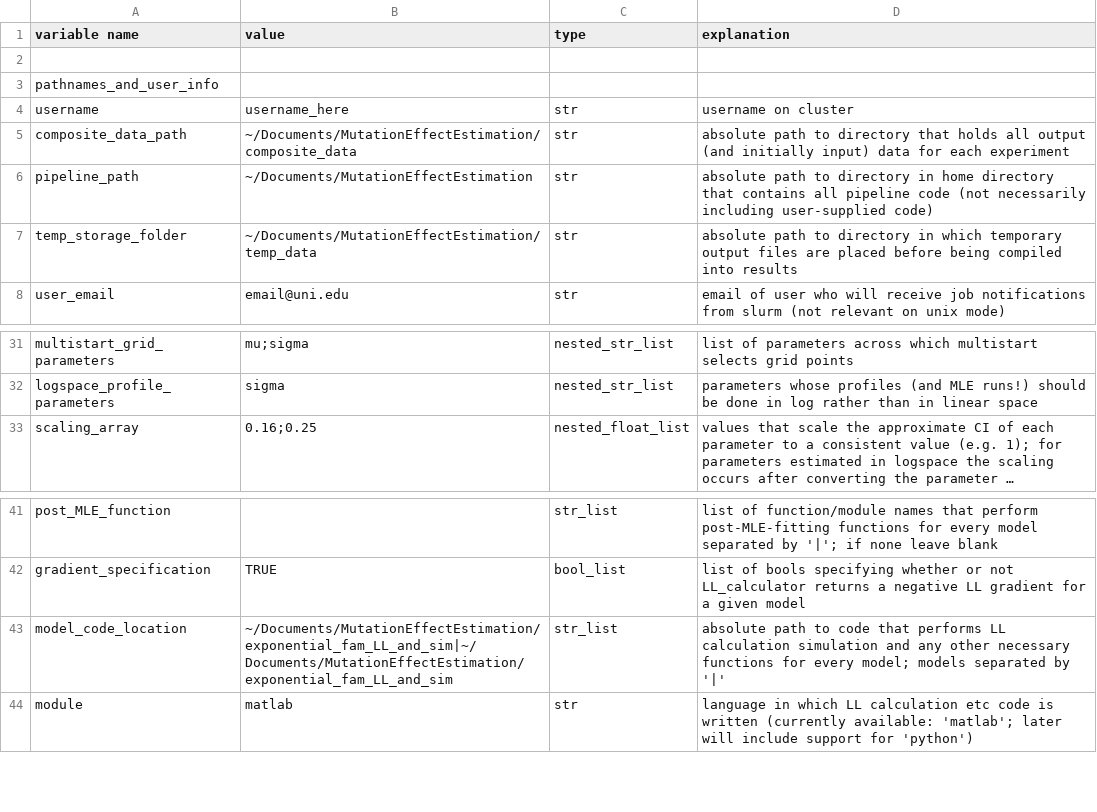
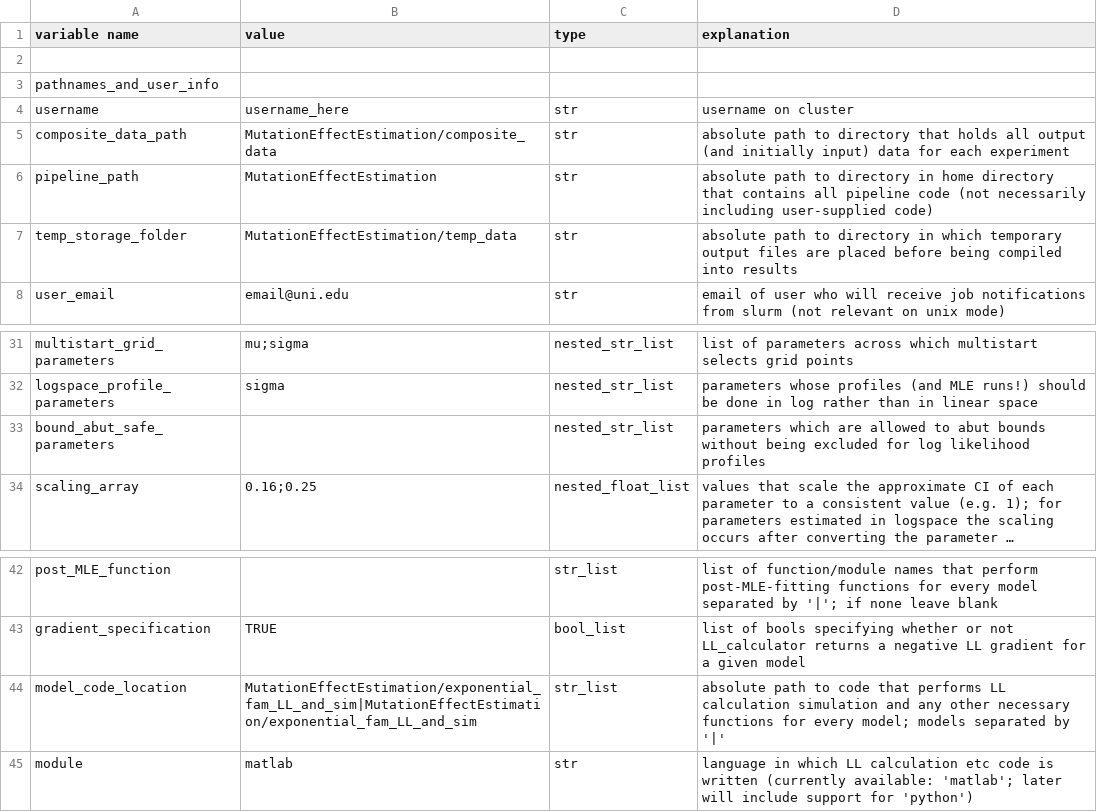
Before and after one commit to plavskin/MutationEffectEstimation, a CSV file: setup_file_gauss_slurm.csv, drawn as a sheet; only a part is shown, gaps mark what is left out; long unchanged cells end in …; addresses are those after the commit; the diff names each change by its address in the sheet, - before the commit and + after, or states it on an @@ line.

```diff
--- a/setup_file_gauss_slurm.csv
+++ b/setup_file_gauss_slurm.csv
-B5 (value): ~/Documents/MutationEffectEstimation/composite_data
+B5 (value): MutationEffectEstimation/composite_data
-B6 (value): ~/Documents/MutationEffectEstimation
+B6 (value): MutationEffectEstimation
-B7 (value): ~/Documents/MutationEffectEstimation/temp_data
+B7 (value): MutationEffectEstimation/temp_data
+row 33: bound_abut_safe_parameters |  | nested_str_list | parameters which are allowed to abut bounds without being excluded for log likelihood profiles
-B44 (value): ~/Documents/MutationEffectEstimation/exponential_fam_LL_and_sim|~/Documents/MutationEffectEstimation/exponential_fam_LL_and_sim
+B44 (value): MutationEffectEstimation/exponential_fam_LL_and_sim|MutationEffectEstimation/exponential_fam_LL_and_sim
```
Also changed, not shown: setup_file_gauss_unix.csv, test_clusterwrangler/setup_file.csv, 10 other files.
